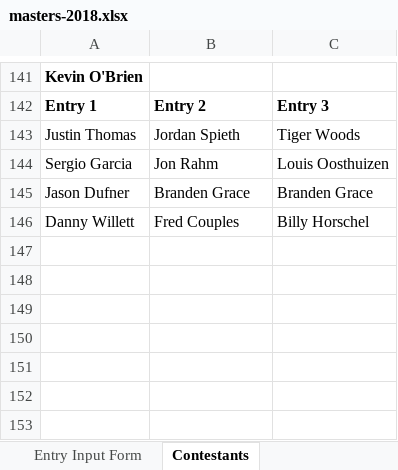
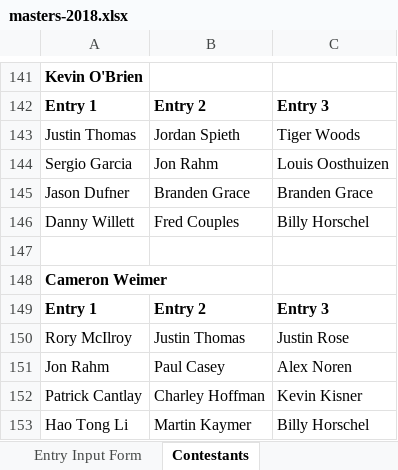
Before and after one commit to mweimer/golf-pool, an Excel workbook: scripts/masters-2018.xlsx, sheet Contestants, drawn as a sheet; only a part is shown, gaps mark what is left out; values as stored, in another font and other column widths than the file's, no borders; the diff names each change by its address in the sheet, - before the commit and + after, or states it on an @@ line.

```diff
--- a/scripts/masters-2018.xlsx (sheet Contestants)
+++ b/scripts/masters-2018.xlsx (sheet Contestants)
+row 147: (empty)
+row 148: Cameron Weimer
+row 149: Entry 1 | Entry 2 | Entry 3
+row 150: Rory McIlroy | Justin Thomas | Justin Rose
+row 151: Jon Rahm | Paul Casey | Alex Noren
+row 152: Patrick Cantlay | Charley Hoffman | Kevin Kisner
+row 153: Hao Tong Li | Martin Kaymer | Billy Horschel
```
Also changed, not shown: 7 other files.
